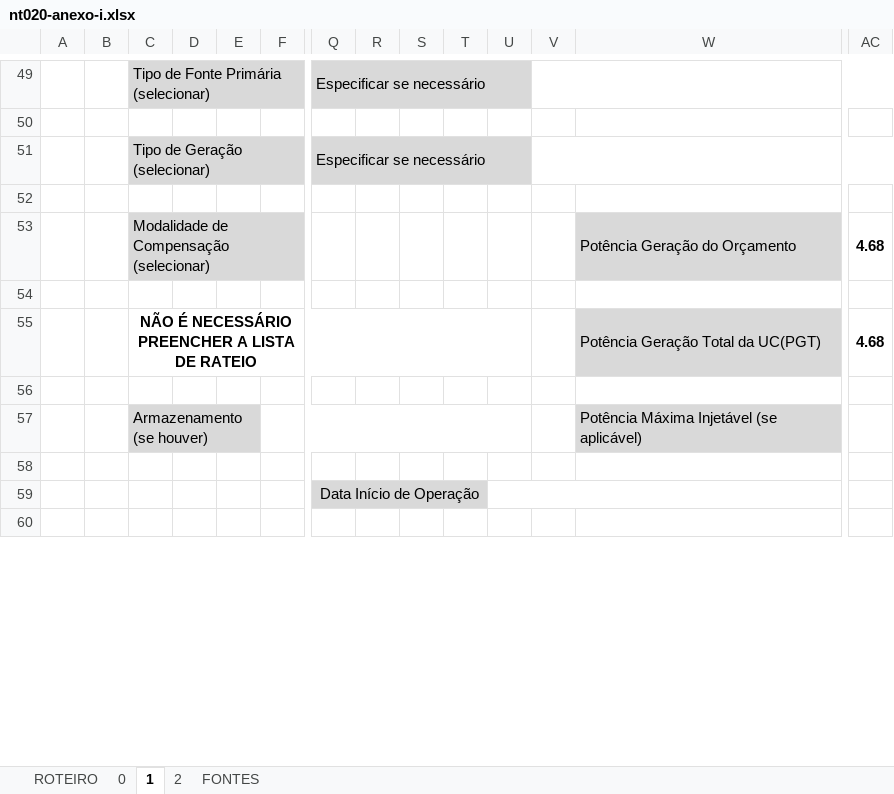
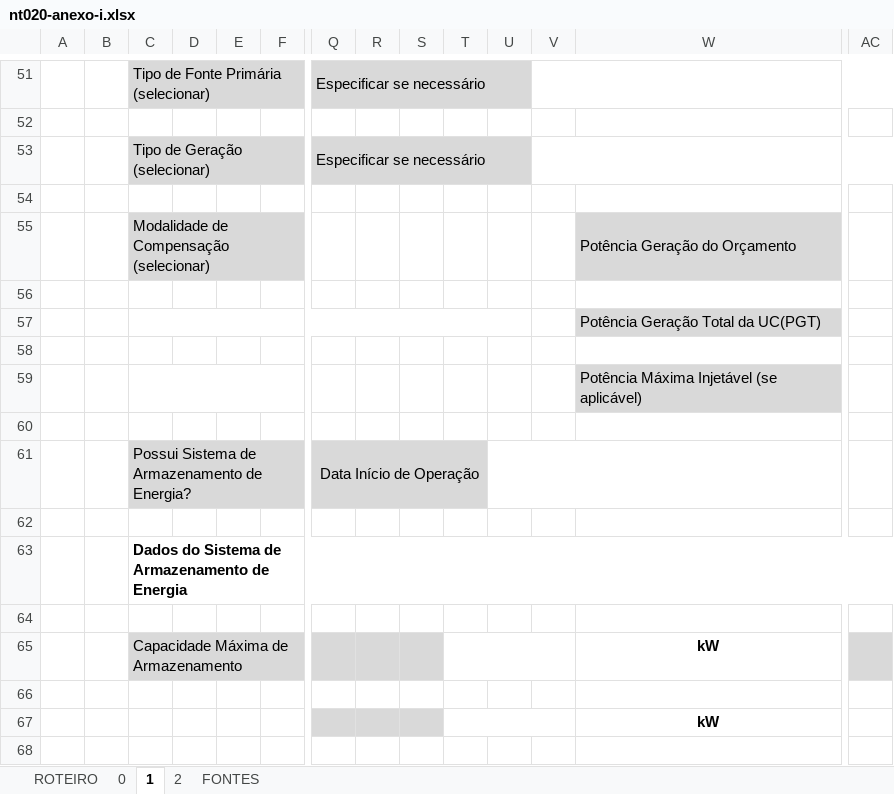
Before and after one commit to icaromachado-cyber/solar-machado-app, an Excel workbook: homologa/modelos/nt020-anexo-i.xlsx, sheet 1, drawn as a sheet; only a part is shown, gaps mark what is left out; the shorter side is filled out with more unchanged rows; values as stored, in another font and other column widths than the file's, no borders; charts and pictures and conditional formats not drawn; removed rows and columns are numbered as before the commit, all else as after; rows hold the shown columns only; the diff covers the shown part only; the diff names each change by its address in the sheet, - before the commit and + after, or states it on an @@ line.

```diff
--- a/homologa/modelos/nt020-anexo-i.xlsx (sheet 1)
+++ b/homologa/modelos/nt020-anexo-i.xlsx (sheet 1)
-AC55: 4.68
+AC55: (empty)
-C57: NÃO É NECESSÁRIO PREENCHER A LISTA DE RATEIO
+C57: (empty)
-AC57: 4.68
+AC57: (empty)
-C59: Armazenamento (se houver)
+C59: (empty)
-C59:E59 fill: #D9D9D9
+C59:E59 fill: none
-C57:E57 merged
+C59:N59 merged
-F57:U57 merged
+row 61:  |  | Possui Sistema de Armazenamento de Energia? |  |  |  | Data Início de Operação
-row 62:  |  |  |  |  |  | Data Início de Operação
+row 62: (empty)
-Q62:T62 fill: #D9D9D9
+Q62:T62 fill: none
-Q59:T59 merged
-U59:W59 merged
+row 63:  |  | Dados do Sistema de Armazenamento de Energia
+row 64: (empty)
+row 65:  |  | Capacidade Máxima de Armazenamento |  |  |  |  |  |  |  |  |  | kW
+row 66: (empty)
+row 67:  |  |  |  |  |  |  |  |  |  |  |  | kW
+row 68: (empty)
```
Also changed, not shown: 15 added rows, 8 removed rows, 30 edited cells, cell formats and merged cells elsewhere in this sheet, sheet 2, sheet 0, sheet ROTEIRO, formulas that keep their value, hidden cells, charts or pictures, 11 other files.
